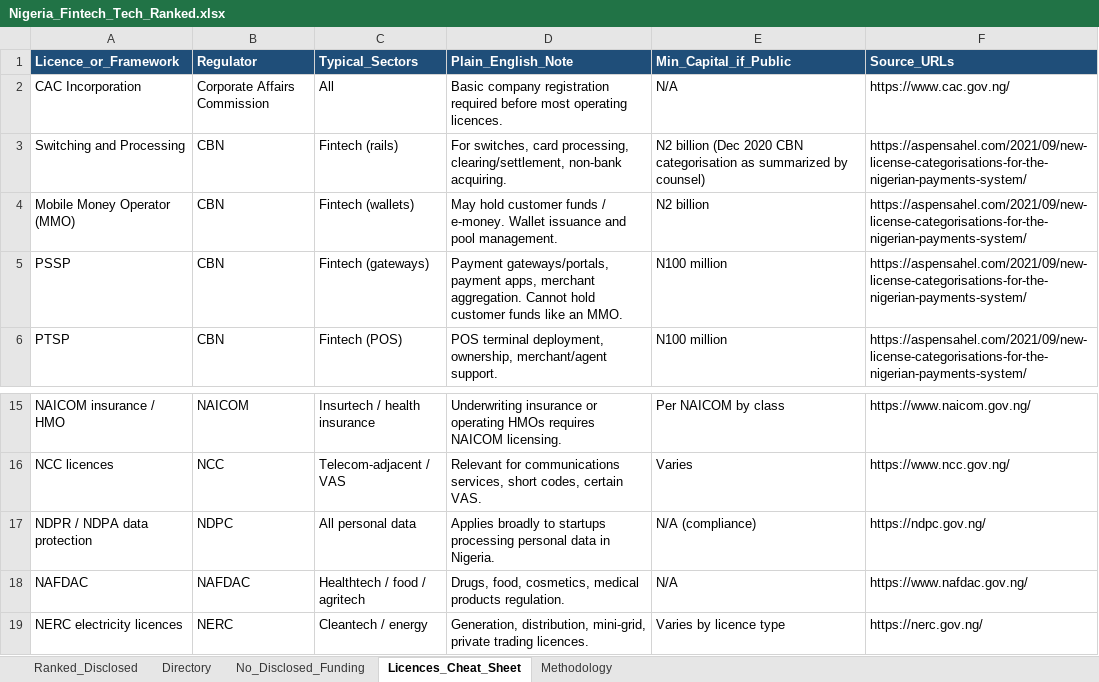
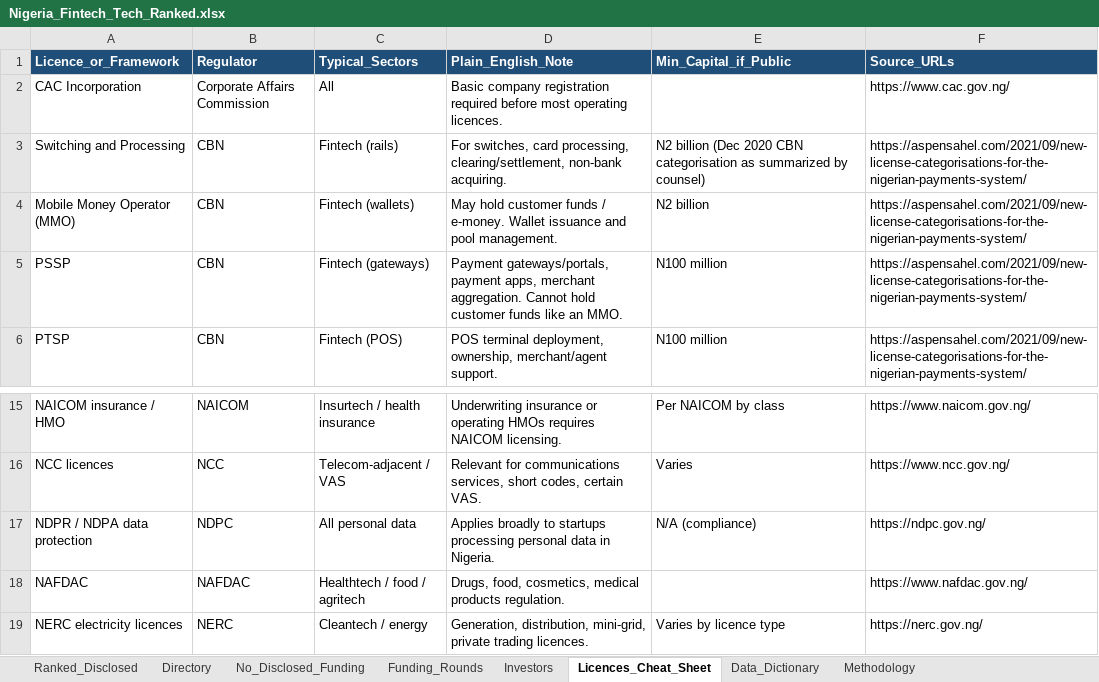
Before and after one commit to TEHILLA-O/nigeria-tech-landscape, an Excel workbook: data/Nigeria_Fintech_Tech_Ranked.xlsx, sheet Licences_Cheat_Sheet, drawn as a sheet; only a part is shown, gaps mark what is left out; values as stored, in another font and other column widths than the file's, no borders; the diff names each change by its address in the sheet, - before the commit and + after, or states it on an @@ line.

Commit message:
Enrich Nigeria tech landscape into portfolio-grade research dataset
Deepen Ranked_Disclosed with websites, founders, rounds, investors, moats,
builder opportunity angles, and confidence tags. Expand Directory with
regulator tags, licence categories, heuristics, and cleanup of parse junk.
Add funding_rounds.csv, investors.csv, companies_enriched.json, methodology,
data dictionary, sector playbooks, CONTRIBUTING, CITATION.cff, and a polished
README with coverage stats and a worked Moniepoint example.

```diff
--- a/data/Nigeria_Fintech_Tech_Ranked.xlsx (sheet Licences_Cheat_Sheet)
+++ b/data/Nigeria_Fintech_Tech_Ranked.xlsx (sheet Licences_Cheat_Sheet)
+sheet tab: Funding_Rounds
+sheet tab: Investors
+sheet tab: Data_Dictionary
-E2 (Min_Capital_if_Public): N/A
+E2 (Min_Capital_if_Public): (empty)
-E18 (Min_Capital_if_Public): N/A
+E18 (Min_Capital_if_Public): (empty)
```
Also changed, not shown: sheet Ranked_Disclosed, sheet Directory, sheet Methodology, Nigeria_Fintech_Tech_Ranked.xlsx, 18 other files.
